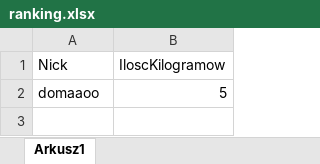
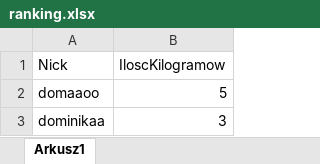
Before and after one commit to Kamil1003/Aplikacja_sportowa, an Excel workbook: ranking.xlsx, sheet Arkusz1, drawn as a sheet; values as stored, in another font and other column widths than the file's, no borders; the diff names each change by its address in the sheet, - before the commit and + after, or states it on an @@ line.

Commit message:
Update ranking.xlsx

```diff
--- a/ranking.xlsx (sheet Arkusz1)
+++ b/ranking.xlsx (sheet Arkusz1)
+row 3: dominikaa | 3
```
